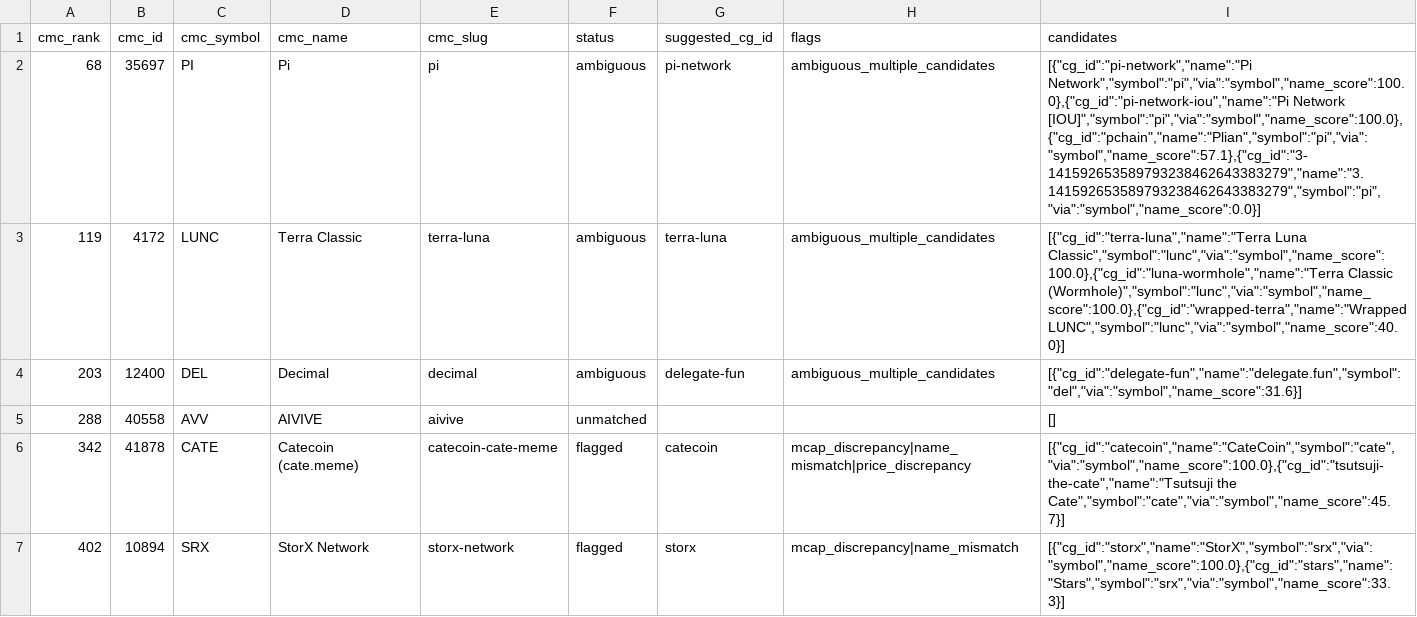
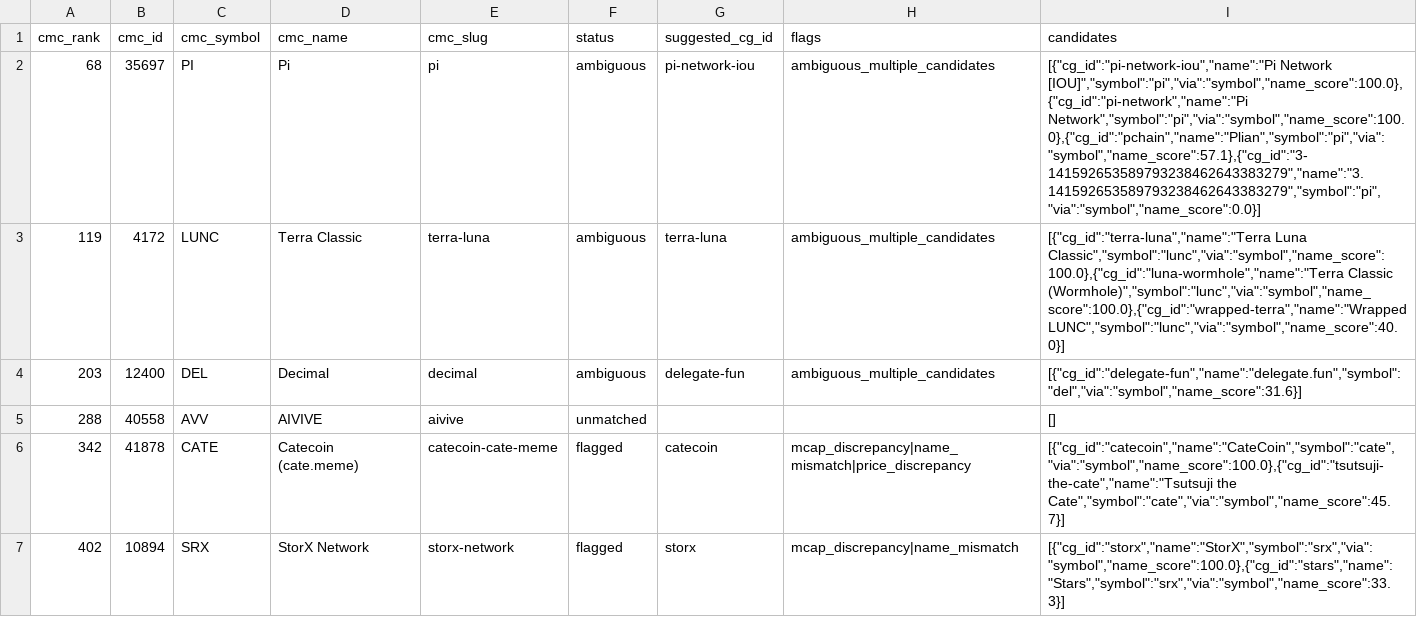
Before and after one commit to sachiew/cg-id-map, a CSV file: data/review_queue.csv, drawn as a sheet; only a part is shown; the diff covers the shown part only.

```diff
--- a/data/review_queue.csv
+++ b/data/review_queue.csv
@@ -1,3 +1,3 @@
 cmc_rank,cmc_id,cmc_symbol,cmc_name,cmc_slug,status,suggested_cg_id,flags,candidates
-68,35697,PI,Pi,pi,ambiguous,pi-network,ambiguous_multiple_candidates,"[{""cg_id"":""pi-network"",""name"":""Pi Network"",""symbol"":""pi"",""via"":""symbol"",""name_score"":100.0},{""cg_id"":""pi-network-iou"",""name"":""Pi Network [IOU]"",""symbol"":""pi"",""via"":""symbol"",""name_score"":100.0},{""cg_id"":""pchain"",""name"":""Plian"",""symbol"":""pi"",""via"":""symbol"",""name_score"":57.1},{""cg_id"":""3-141592653589793238462643383279"",""name"":""3.141592653589793238462643383279"",""symbol"":""pi"",""via"":""symbol"",""name_score"":0.0}]"
+68,35697,PI,Pi,pi,ambiguous,pi-network-iou,ambiguous_multiple_candidates,"[{""cg_id"":""pi-network-iou"",""name"":""Pi Network [IOU]"",""symbol"":""pi"",""via"":""symbol"",""name_score"":100.0},{""cg_id"":""pi-network"",""name"":""Pi Network"",""symbol"":""pi"",""via"":""symbol"",""name_score"":100.0},{""cg_id"":""pchain"",""name"":""Plian"",""symbol"":""pi"",""via"":""symbol"",""name_score"":57.1},{""cg_id"":""3-141592653589793238462643383279"",""name"":""3.141592653589793238462643383279"",""symbol"":""pi"",""via"":""symbol"",""name_score"":0.0}]"
 119,4172,LUNC,Terra Classic,terra-luna,ambiguous,terra-luna,ambiguous_multiple_candidates,"[{""cg_id"":""terra-luna"",""name"":""Terra Luna Classic"",""symbol"":""lunc"",""via"":""symbol"",""name_score"":100.0},{""cg_id"":""luna-wormhole"",""name"":""Terra Classic (Wormhole)"",""symbol"":""lunc"",""via"":""symbol"",""name_score"":100.0},{""cg_id"":""wrapped-terra"",""name"":""Wrapped LUNC"",""symbol"":""lunc"",""via"":""symbol"",""name_score"":40.0}]"
```
Also changed, not shown: 1 added row and 6 edited cells elsewhere in this file, data/cmc_to_cg.csv, data/networks_cmc_cg.csv, 4 other files.
